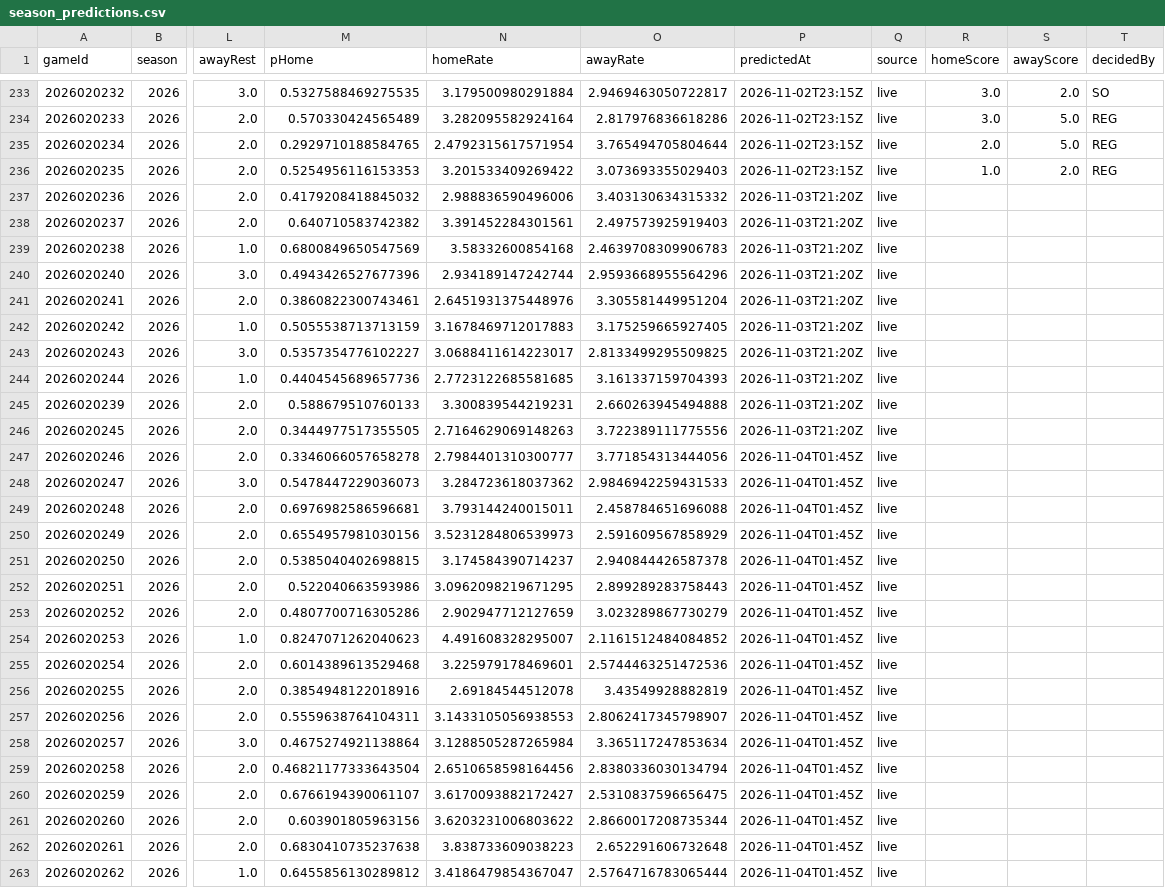
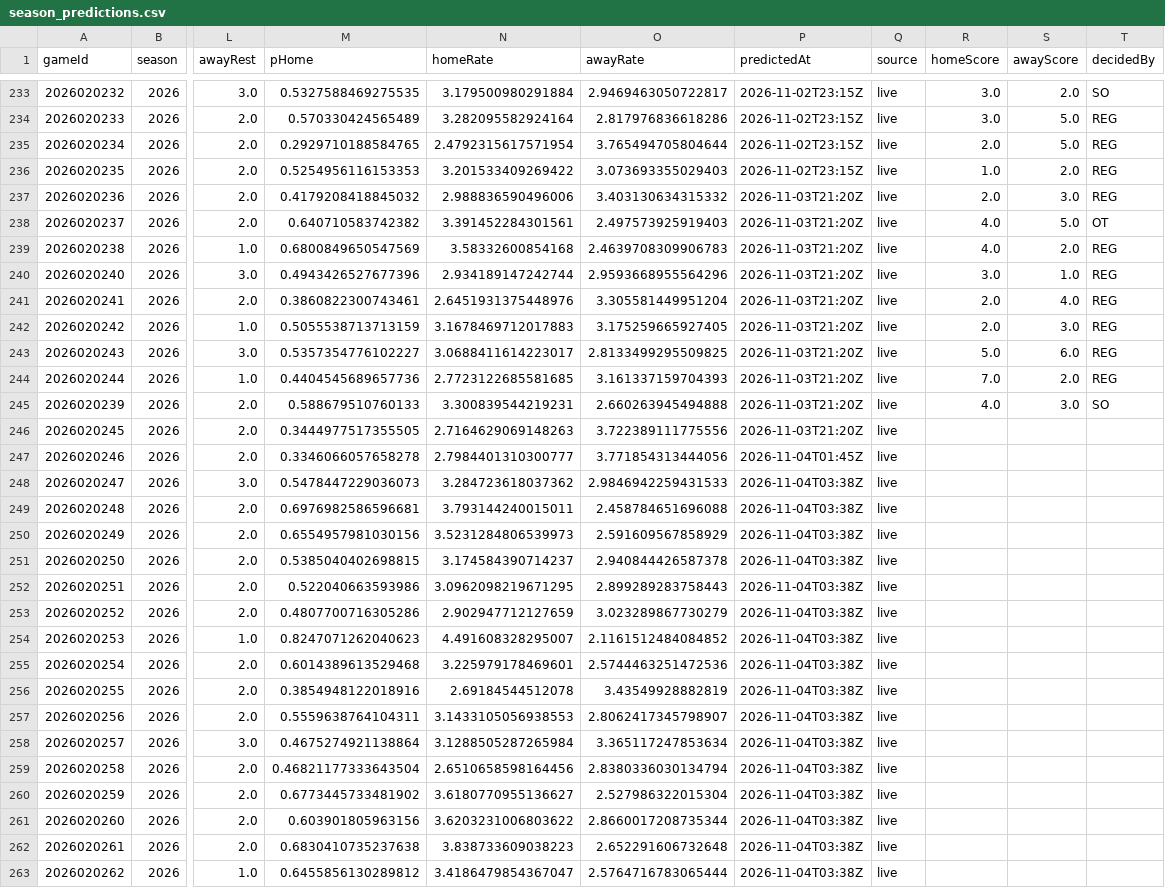
Before and after one commit to brgilly16/NHL-Prediction-Model, a CSV file: data/gamemodel/season_predictions.csv, drawn as a sheet; only a part is shown, gaps mark what is left out; the diff covers the shown part only; the diff names each change by its address in the sheet, - before the commit and + after, or states it on an @@ line.

```diff
--- a/data/gamemodel/season_predictions.csv
+++ b/data/gamemodel/season_predictions.csv
-R237 (homeScore): (empty)
+R237 (homeScore): 2.0
-S237 (awayScore): (empty)
+S237 (awayScore): 3.0
-T237 (decidedBy): (empty)
+T237 (decidedBy): REG
-R238:R239 (homeScore): (empty)
+R238:R239 (homeScore): 4.0
-S238 (awayScore): (empty)
+S238 (awayScore): 5.0
-T238 (decidedBy): (empty)
+T238 (decidedBy): OT
-S239 (awayScore): (empty)
+S239 (awayScore): 2.0
-T239:T244 (decidedBy): (empty)
+T239:T244 (decidedBy): REG
-R240 (homeScore): (empty)
+R240 (homeScore): 3.0
-S240 (awayScore): (empty)
+S240 (awayScore): 1.0
-R241:R242 (homeScore): (empty)
+R241:R242 (homeScore): 2.0
-S241 (awayScore): (empty)
+S241 (awayScore): 4.0
-S242 (awayScore): (empty)
+S242 (awayScore): 3.0
-R243 (homeScore): (empty)
+R243 (homeScore): 5.0
-S243 (awayScore): (empty)
+S243 (awayScore): 6.0
-R244 (homeScore): (empty)
+R244 (homeScore): 7.0
-S244 (awayScore): (empty)
+S244 (awayScore): 2.0
-R245 (homeScore): (empty)
+R245 (homeScore): 4.0
-S245 (awayScore): (empty)
+S245 (awayScore): 3.0
-T245 (decidedBy): (empty)
+T245 (decidedBy): SO
-P248:P263 (predictedAt): 2026-11-04T01:45Z
+P248:P263 (predictedAt): 2026-11-04T03:38Z
-M260 (pHome): 0.6766194390061107
+M260 (pHome): 0.6773445733481902
-N260 (homeRate): 3.6170093882172427
+N260 (homeRate): 3.6180770955136627
-O260 (awayRate): 2.5310837596656475
+O260 (awayRate): 2.527986322015304
```
Also changed, not shown: 85 edited cells elsewhere in this file.
